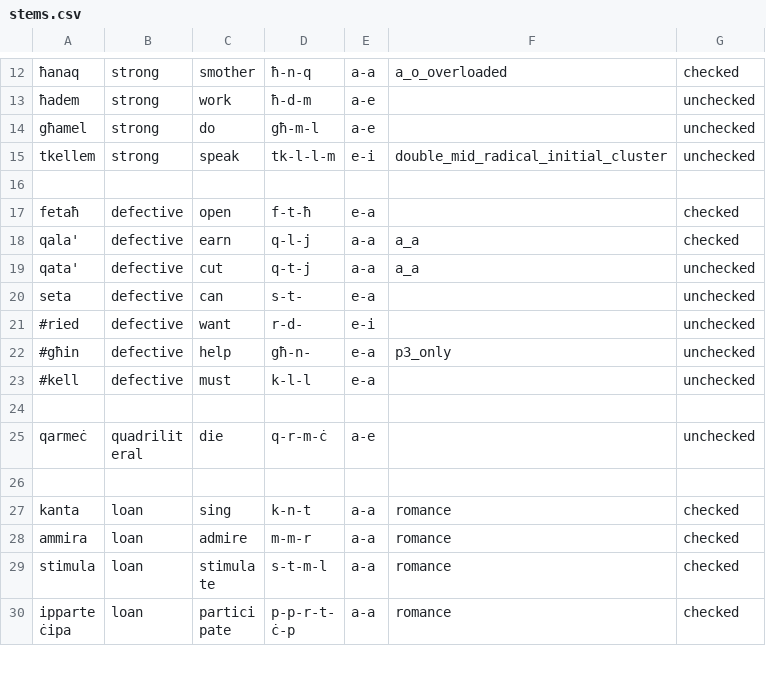
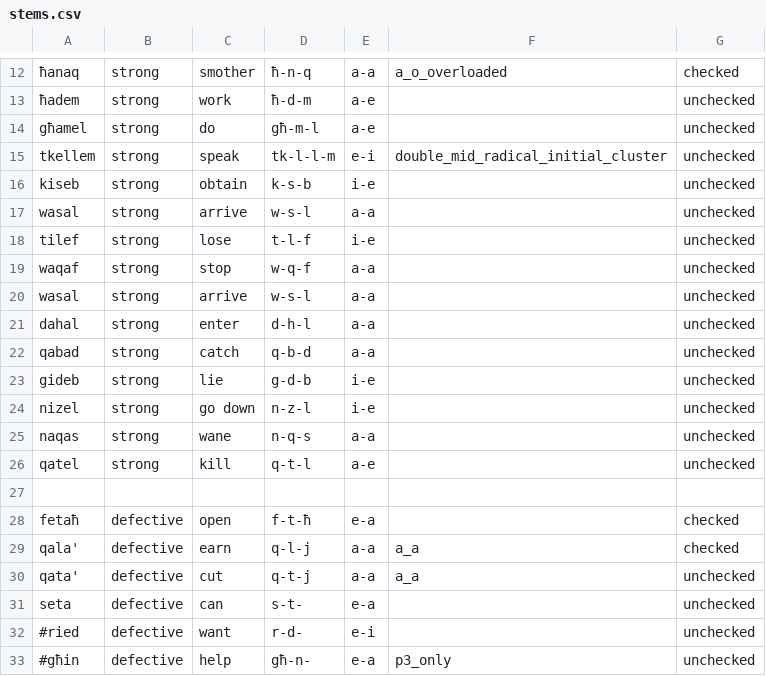
Before and after one commit to apertium/apertium-mlt-heb, a CSV file: dev/mt_verbs/stems.csv, drawn as a sheet; only a part is shown, gaps mark what is left out; the shorter side is filled out with more unchanged rows.

Commit message:
adding more strong verbs

```diff
--- a/dev/mt_verbs/stems.csv
+++ b/dev/mt_verbs/stems.csv
@@ -15,2 +15,13 @@ għamel, strong, do, għ-m-l, a-e, , unchecked
 tkellem, strong, speak, tk-l-l-m, e-i, double_mid_radical_initial_cluster , unchecked
+kiseb, strong, obtain, k-s-b, i-e, , unchecked
+wasal, strong, arrive, w-s-l, a-a, , unchecked
+tilef, strong, lose, t-l-f, i-e, , unchecked
+waqaf, strong, stop, w-q-f, a-a, , unchecked
+wasal, strong, arrive, w-s-l, a-a, , unchecked
+dahal, strong, enter, d-h-l, a-a, , unchecked
+qabad, strong, catch, q-b-d, a-a, , unchecked
+gideb, strong, lie, g-d-b, i-e, , unchecked
+nizel, strong, go down, n-z-l, i-e, , unchecked
+naqas, strong, wane, n-q-s, a-a, , unchecked
+qatel, strong, kill, q-t-l, a-e, , unchecked
 
```
Also changed, not shown: 1 other file.
